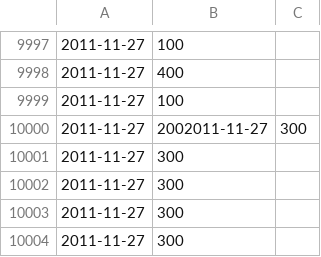
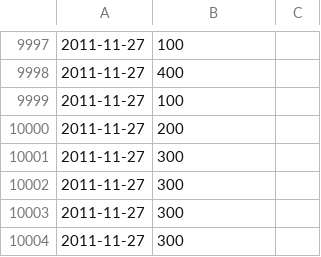
Before and after one commit to suensummit/OpenDataProj, a CSV file: 第13任總統副總統參選人馬英九吳敦義.csv, drawn as a sheet; only a part is shown, gaps mark what is left out; the shorter side is filled out with more unchanged rows.

Commit message:
Update 第13任總統副總統參選人馬英九吳敦義.csv

```diff
--- a/第13任總統副總統參選人馬英九吳敦義.csv
+++ b/第13任總統副總統參選人馬英九吳敦義.csv
@@ -9999,3 +9999,4 @@
 2011-11-27,100
-2011-11-27,2002011-11-27,300
+2011-11-27,200
+2011-11-27,300
 2011-11-27,300
```
